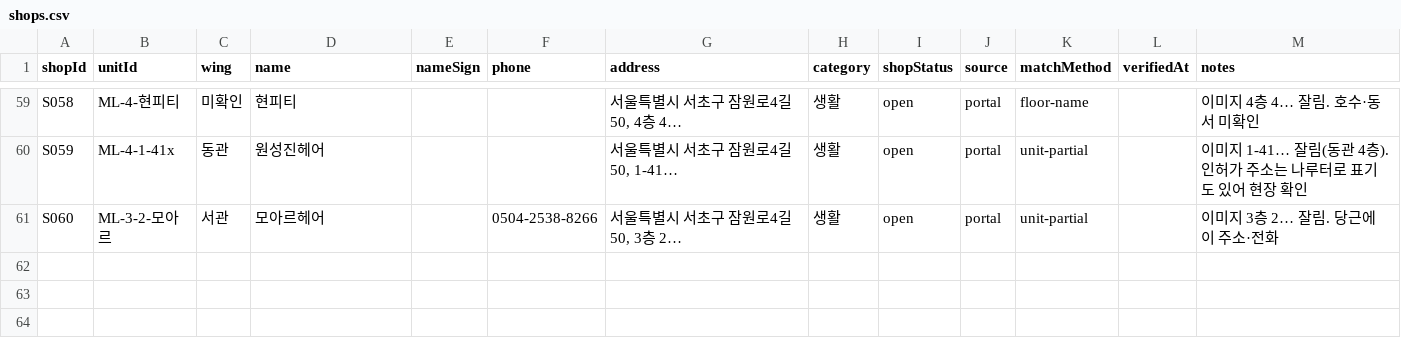
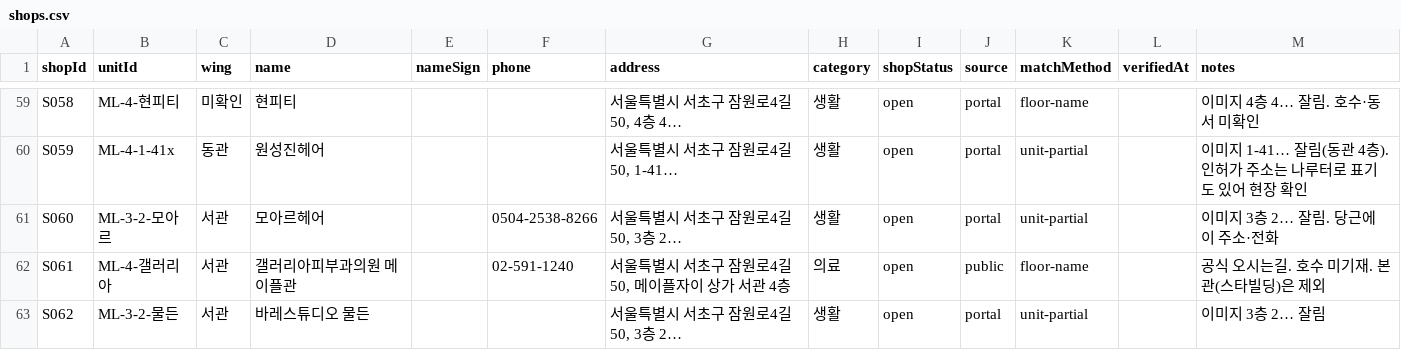
Before and after one commit to blanciel1977-lab/jamwon-maple-plaza, a CSV file: data/shops.csv, drawn as a sheet; only a part is shown, gaps mark what is left out; the diff names each change by its address in the sheet, - before the commit and + after, or states it on an @@ line.

```diff
--- a/data/shops.csv
+++ b/data/shops.csv
+row 62: S061 | ML-4-갤러리아 | 서관 | 갤러리아피부과의원 메이플관 |  | 02-591-1240 | 서울특별시 서초구 잠원로4길 50, 메이플자이 상가 서관 4층 | 의료 | open | public | floor-name |  | 공식 오시는길. 호수 미기재. 본관(스타빌딩)은 제외
+row 63: S062 | ML-3-2-물든 | 서관 | 바레스튜디오 물든 |  |  | 서울특별시 서초구 잠원로4길 50, 3층 2… | 생활 | open | portal | unit-partial |  | 이미지 3층 2… 잘림
```
Also changed, not shown: 1 other file.
